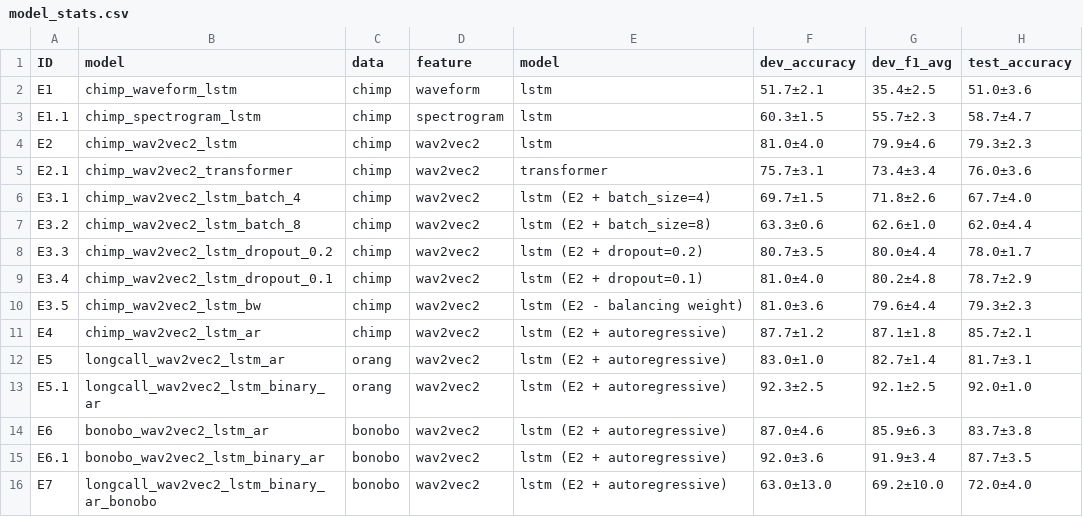
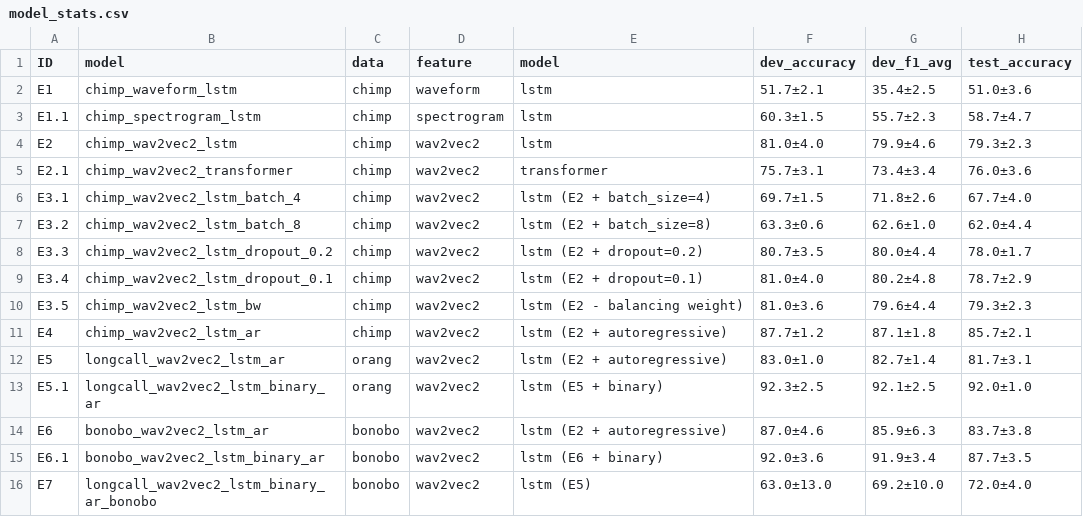
Before and after one commit to J22Melody/sed_great_ape, a CSV file: model_stats.csv, drawn as a sheet; only a part is shown; the diff names each change by its address in the sheet, - before the commit and + after, or states it on an @@ line.

```diff
--- a/model_stats.csv
+++ b/model_stats.csv
-E13 (model): lstm (E2 + autoregressive)
+E13 (model): lstm (E5 + binary)
-E15 (model): lstm (E2 + autoregressive)
+E15 (model): lstm (E6 + binary)
-E16 (model): lstm (E2 + autoregressive)
+E16 (model): lstm (E5)
```
Also changed, not shown: 2 other files.
